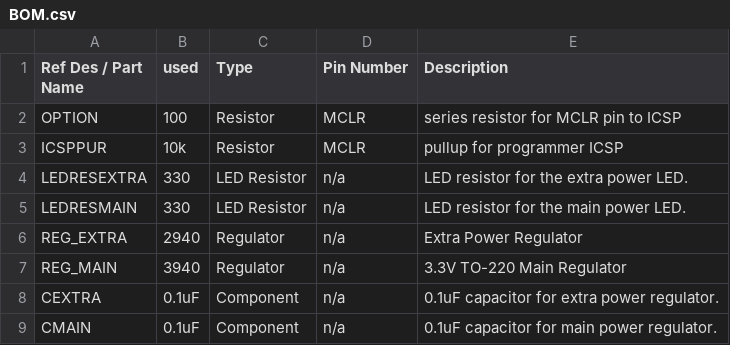
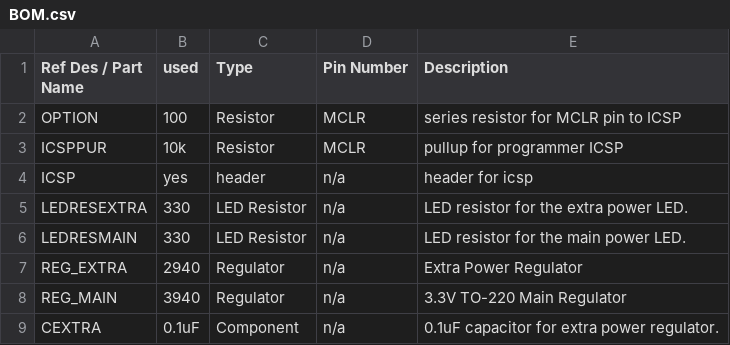
Before and after one commit to Frothbeast/iotHeaterbox, a CSV file: PIC/BOM.csv, drawn as a sheet; only a part is shown; the shorter side is filled out with more unchanged rows; the diff names each change by its address in the sheet, - before the commit and + after, or states it on an @@ line.

Commit message:
added icsp header
Signed-off-by: Frothbeast <frothbeast@gmail.com>

```diff
--- a/PIC/BOM.csv
+++ b/PIC/BOM.csv
+row 4: ICSP | yes | header | n/a | header for icsp
```
